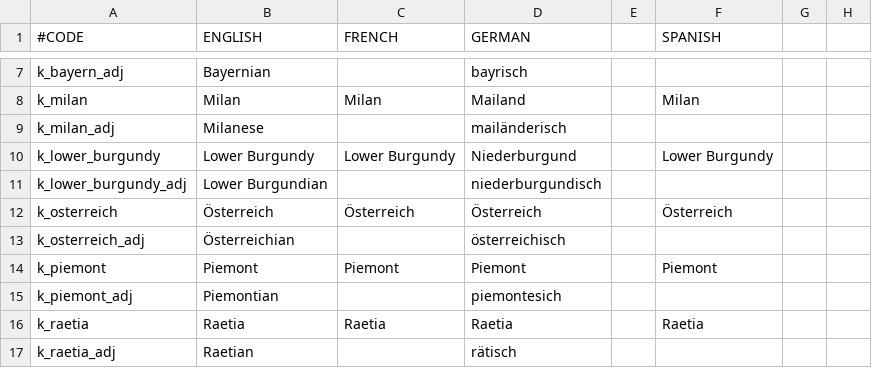
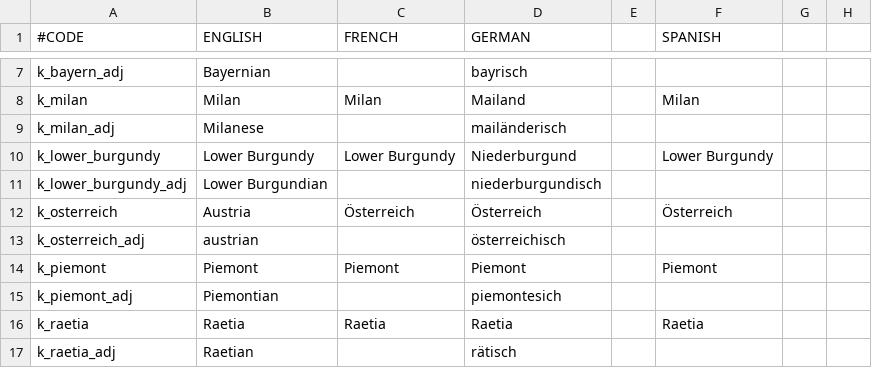
Before and after one commit to sriedi/BrothersInOath, a CSV file: localisation/bio_Kingdom_names.csv, drawn as a sheet; only a part is shown, gaps mark what is left out; the diff names each change by its address in the sheet, - before the commit and + after, or states it on an @@ line.

```diff
--- a/localisation/bio_Kingdom_names.csv
+++ b/localisation/bio_Kingdom_names.csv
-B12 (ENGLISH): Österreich
+B12 (ENGLISH): Austria
-B13 (ENGLISH): Österreichian
+B13 (ENGLISH): austrian
```
Also changed, not shown: localisation/bio_Events.csv, localisation/bio_Mechanics.csv, 16 other files.
